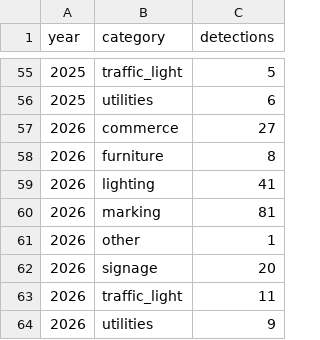
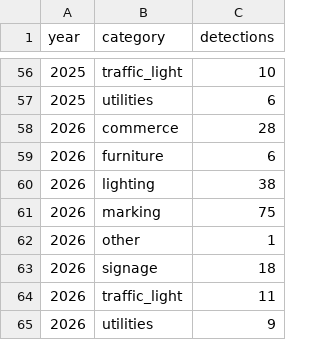
Before and after one commit to jeffHQ/NewMapillaryVisualization, a CSV file: deliveries/week15/data/miraflores/processed/yearly_summary.csv, drawn as a sheet; only a part is shown, gaps mark what is left out; the diff covers the shown part only.

```diff
--- a/deliveries/week15/data/miraflores/processed/yearly_summary.csv
+++ b/deliveries/week15/data/miraflores/processed/yearly_summary.csv
@@ -55,9 +56,9 @@ year,category,detections
-2025,traffic_light,5
+2025,traffic_light,10
 2025,utilities,6
-2026,commerce,27
-2026,furniture,8
-2026,lighting,41
-2026,marking,81
+2026,commerce,28
+2026,furniture,6
+2026,lighting,38
+2026,marking,75
 2026,other,1
-2026,signage,20
+2026,signage,18
 2026,traffic_light,11
```
Also changed, not shown: 1 added row and 46 edited cells elsewhere in this file, deliveries/week15/data/miraflores/processed/category_summary.csv, 16 other files.
